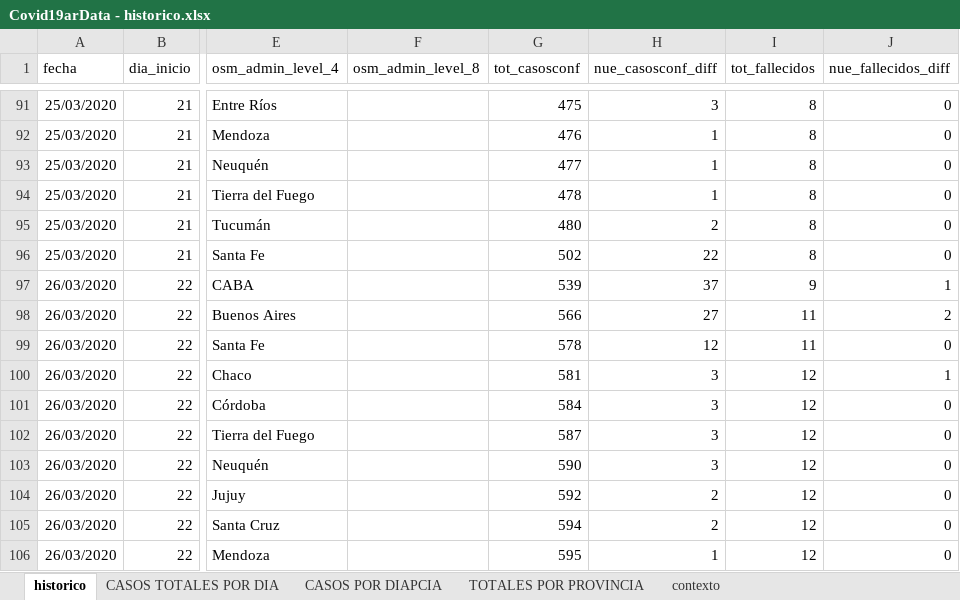
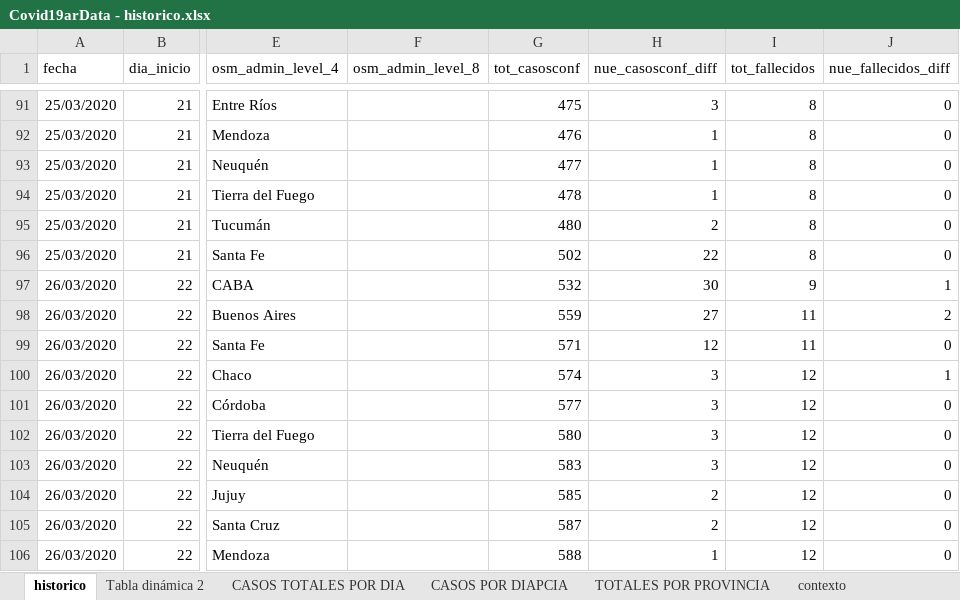
Before and after one commit to SistemasMapache/Covid19arData, an Excel workbook: XLS/Covid19arData - historico.xlsx, sheet historico, drawn as a sheet; only a part is shown, gaps mark what is left out; values as stored, in another font and other column widths than the file's, no borders; charts and pictures not drawn; the diff covers the shown part only; the diff names each change by its address in the sheet, - before the commit and + after, or states it on an @@ line.

```diff
--- a/XLS/Covid19arData - historico.xlsx (sheet historico)
+++ b/XLS/Covid19arData - historico.xlsx (sheet historico)
+sheet tab: Tabla dinámica 2
-G97 (tot_casosconf): 539
+G97 (tot_casosconf): 532
-H97 (nue_casosconf_diff): 37
+H97 (nue_casosconf_diff): 30
-G98 (tot_casosconf): 566
+G98 (tot_casosconf): 559
-G99 (tot_casosconf): 578
+G99 (tot_casosconf): 571
-G100 (tot_casosconf): 581
+G100 (tot_casosconf): 574
-G101 (tot_casosconf): 584
+G101 (tot_casosconf): 577
-G102 (tot_casosconf): 587
+G102 (tot_casosconf): 580
-G103 (tot_casosconf): 590
+G103 (tot_casosconf): 583
-G104 (tot_casosconf): 592
+G104 (tot_casosconf): 585
-G105 (tot_casosconf): 594
+G105 (tot_casosconf): 587
-G106 (tot_casosconf): 595
+G106 (tot_casosconf): 588
```
Also changed, not shown: 18 added rows, 35 edited cells and cell formats elsewhere in this sheet, sheet CASOS TOTALES POR DIA, sheet contexto, formulas that keep their value, charts or pictures, 1 other file.
